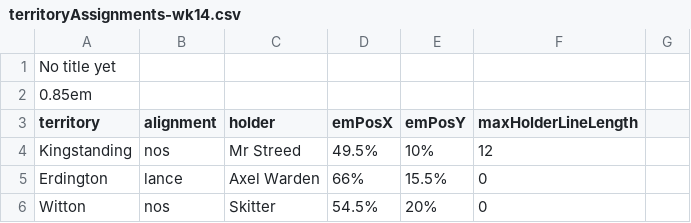
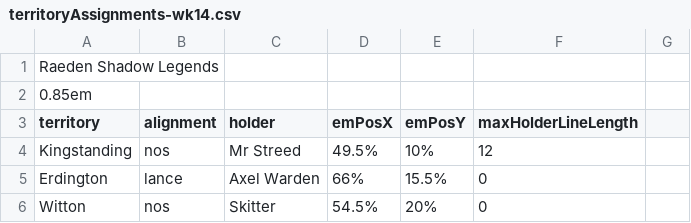
Before and after one commit to owlks4/territory-map-react, a CSV file: csv/y6/territoryAssignments-wk14.csv, drawn as a sheet; only a part is shown.

Commit message:
Updates

```diff
--- a/csv/y6/territoryAssignments-wk14.csv
+++ b/csv/y6/territoryAssignments-wk14.csv
@@ -1,2 +1,2 @@
-No title yet
+Raeden Shadow Legends
 0.85em
```
